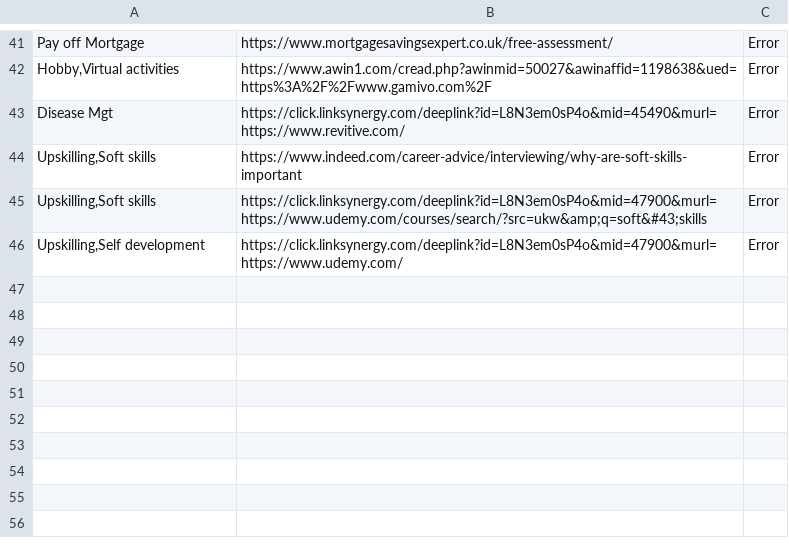
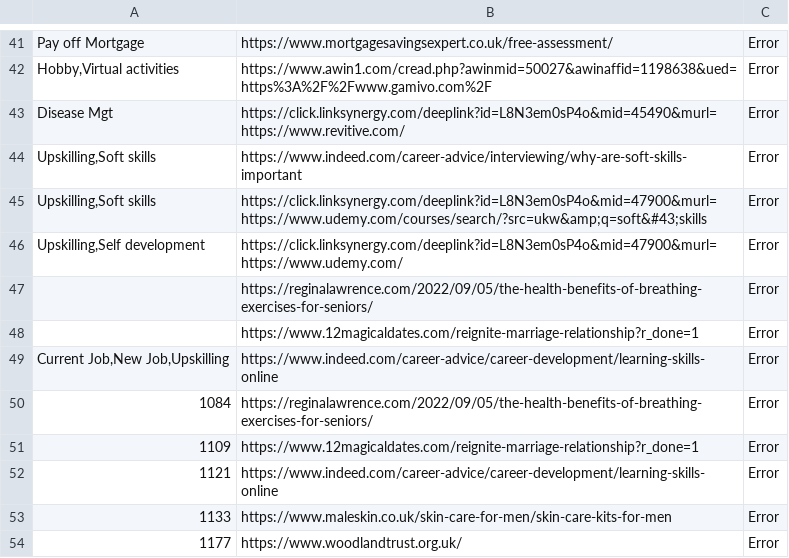
Before and after one commit to DCotterill/halixia-hugo, a CSV file: resources/url-errors-18-09-23.csv, drawn as a sheet; only a part is shown, gaps mark what is left out; the diff names each change by its address in the sheet, - before the commit and + after, or states it on an @@ line.

```diff
--- a/resources/url-errors-18-09-23.csv
+++ b/resources/url-errors-18-09-23.csv
+row 47:  | https://reginalawrence.com/2022/09/05/the-health-benefits-of-breathing-exercises-for-seniors/ | Error
+row 48:  | https://www.12magicaldates.com/reignite-marriage-relationship?r_done=1 | Error
+row 49: Current Job,New Job,Upskilling | https://www.indeed.com/career-advice/career-development/learning-skills-online | Error
+row 50: 1084 | https://reginalawrence.com/2022/09/05/the-health-benefits-of-breathing-exercises-for-seniors/ | Error
+row 51: 1109 | https://www.12magicaldates.com/reignite-marriage-relationship?r_done=1 | Error
+row 52: 1121 | https://www.indeed.com/career-advice/career-development/learning-skills-online | Error
+row 53: 1133 | https://www.maleskin.co.uk/skin-care-for-men/skin-care-kits-for-men | Error
+row 54: 1177 | https://www.woodlandtrust.org.uk/ | Error
```
Also changed, not shown: 25 other files.
